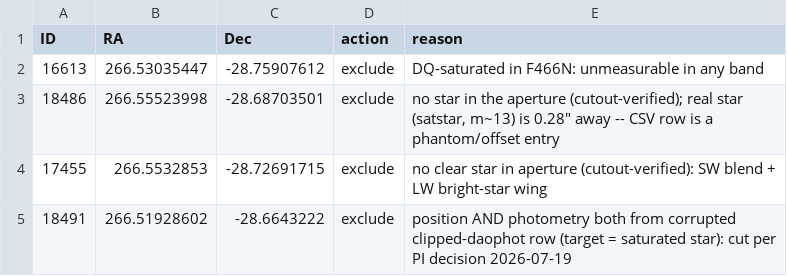
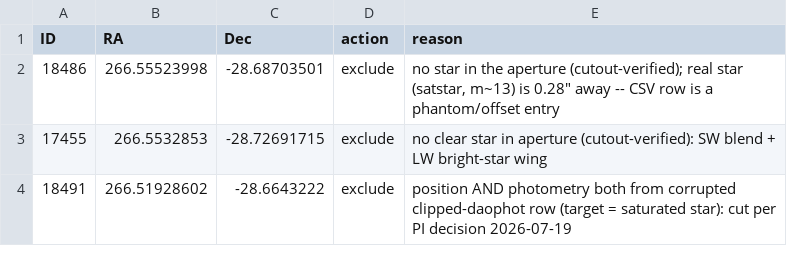
Before and after one commit to keflavich/brick-jwst-2221-notebooks, a CSV file: notebooks/nirspec6927_vetting_actions_20260719.csv, drawn as a sheet; only a part is shown.

```diff
--- a/notebooks/nirspec6927_vetting_actions_20260719.csv
+++ b/notebooks/nirspec6927_vetting_actions_20260719.csv
@@ -1,3 +1,2 @@
 ID,RA,Dec,action,reason
-16613,266.53035447,-28.75907612,exclude,DQ-saturated in F466N: unmeasurable in any band
 18486,266.55523998,-28.68703501,exclude,"no star in the aperture (cutout-verified); real star (satstar, m~13) is 0.28"" away -- CSV row is a phantom/offset entry"
```
